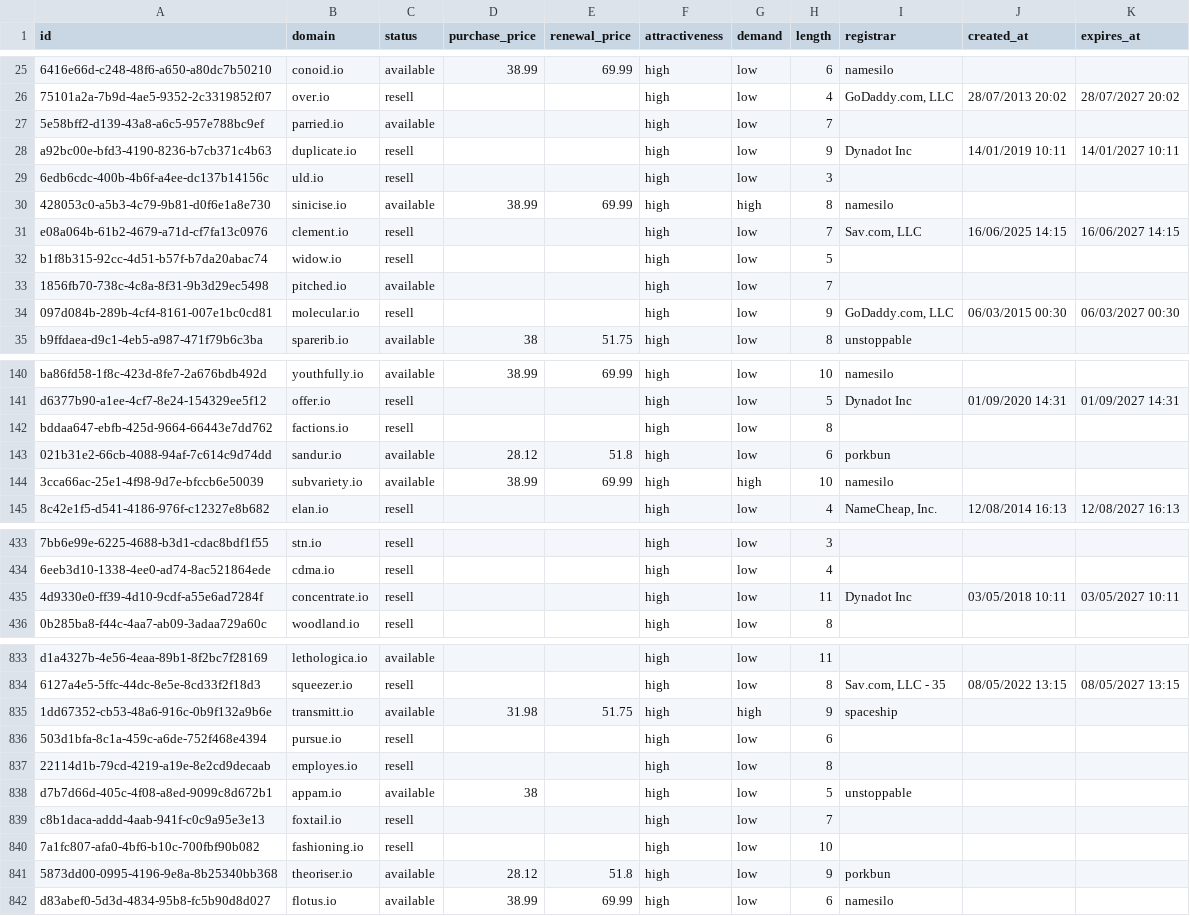
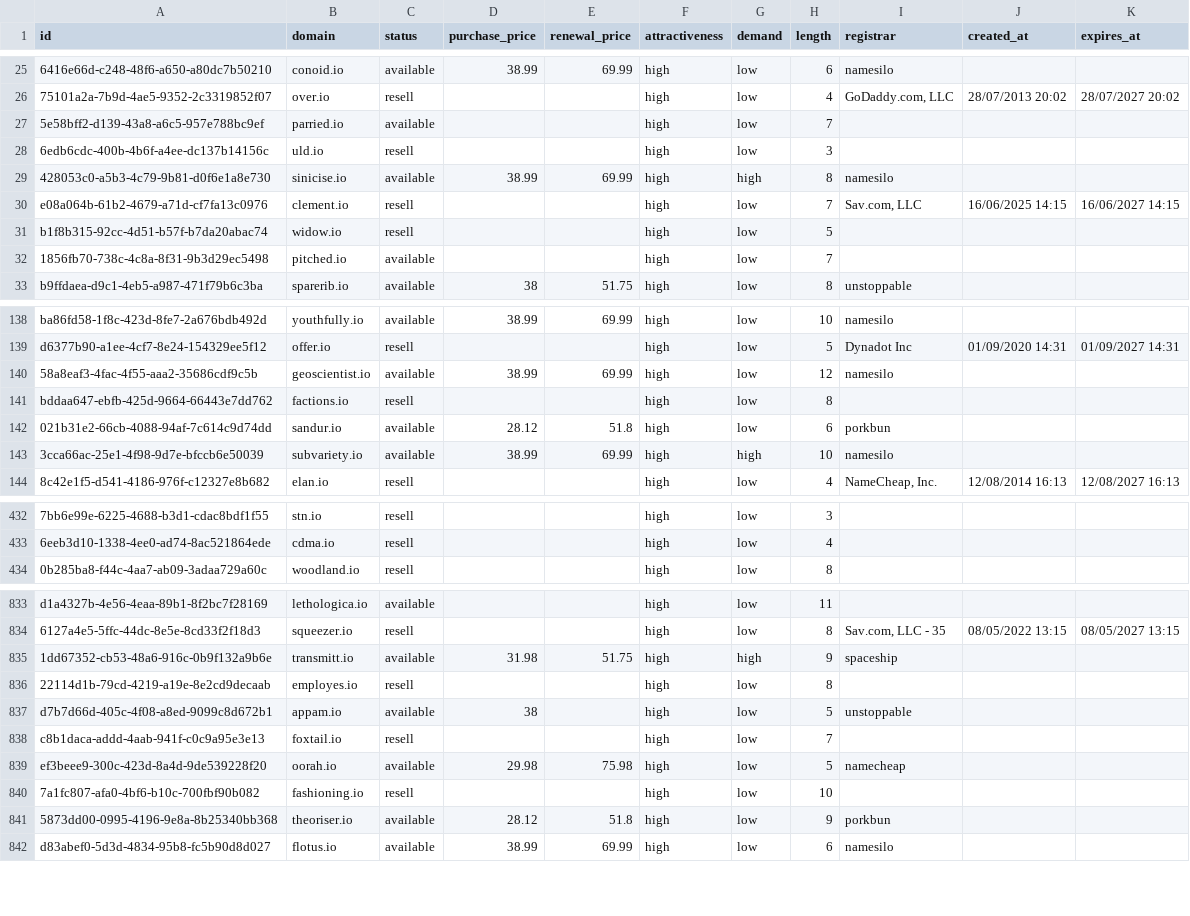
Before and after one commit to UniqueDomains/io-oneword-domains, a CSV file: io.csv, drawn as a sheet; only a part is shown, gaps mark what is left out; removed rows and columns are numbered as before the commit, all else as after; the diff covers the shown part only; the diff names each change by its address in the sheet, - before the commit and + after, or states it on an @@ line.

Commit message:
Domains update

```diff
--- a/io.csv
+++ b/io.csv
-row 28: a92bc00e-bfd3-4190-8236-b7cb371c4b63 | duplicate.io | resell |  |  | high | low | 9 | Dynadot Inc | 14/01/2019 10:11 | 14/01/2027 10:11
-row 34: 097d084b-289b-4cf4-8161-007e1bc0cd81 | molecular.io | resell |  |  | high | low | 9 | GoDaddy.com, LLC | 06/03/2015 00:30 | 06/03/2027 00:30
+row 140: 58a8eaf3-4fac-4f55-aaa2-35686cdf9c5b | geoscientist.io | available | 38.99 | 69.99 | high | low | 12 | namesilo
-row 435: 4d9330e0-ff39-4d10-9cdf-a55e6ad7284f | concentrate.io | resell |  |  | high | low | 11 | Dynadot Inc | 03/05/2018 10:11 | 03/05/2027 10:11
-row 836: 503d1bfa-8c1a-459c-a6de-752f468e4394 | pursue.io | resell |  |  | high | low | 6
+row 839: ef3beee9-300c-423d-8a4d-9de539228f20 | oorah.io | available | 29.98 | 75.98 | high | low | 5 | namecheap
```
Also changed, not shown: 3 added rows, 1 removed row and 8 edited cells elsewhere in this file, 5 other files.
